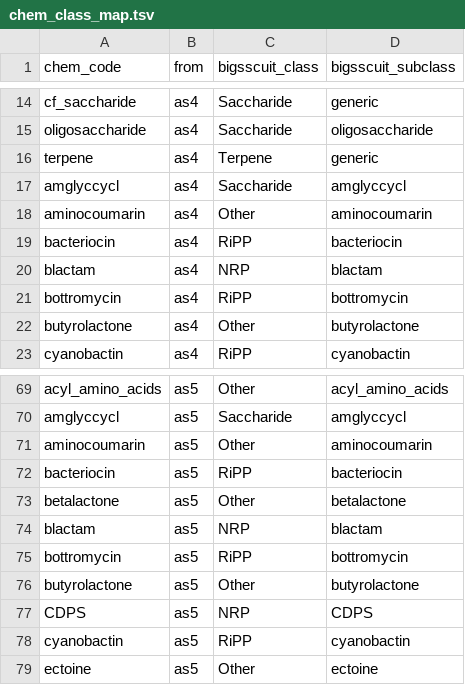
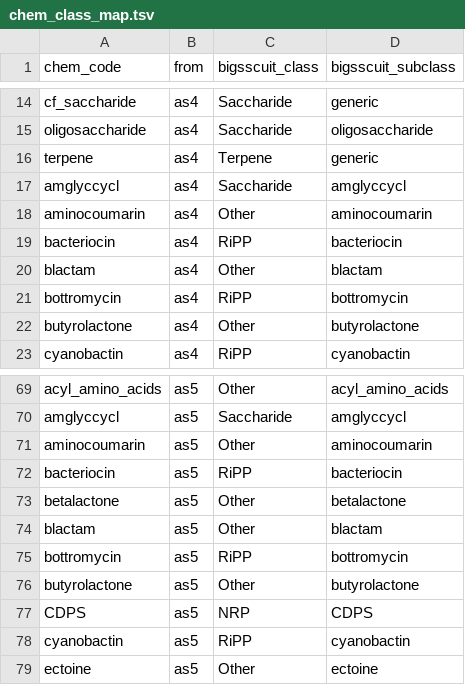
Before and after one commit to medema-group/bigslice, a TSV file: modules/data/chem_class_map.tsv, drawn as a sheet; only a part is shown, gaps mark what is left out.

Commit message:
change class assignment of 'blactam'

```diff
--- a/modules/data/chem_class_map.tsv
+++ b/modules/data/chem_class_map.tsv
@@ -19,3 +19,3 @@ aminocoumarin	as4	Other	aminocoumarin
 bacteriocin	as4	RiPP	bacteriocin
-blactam	as4	NRP	blactam
+blactam	as4	Other	blactam
 bottromycin	as4	RiPP	bottromycin
@@ -73,3 +73,3 @@ bacteriocin	as5	RiPP	bacteriocin
 betalactone	as5	Other	betalactone
-blactam	as5	NRP	blactam
+blactam	as5	Other	blactam
 bottromycin	as5	RiPP	bottromycin
```
